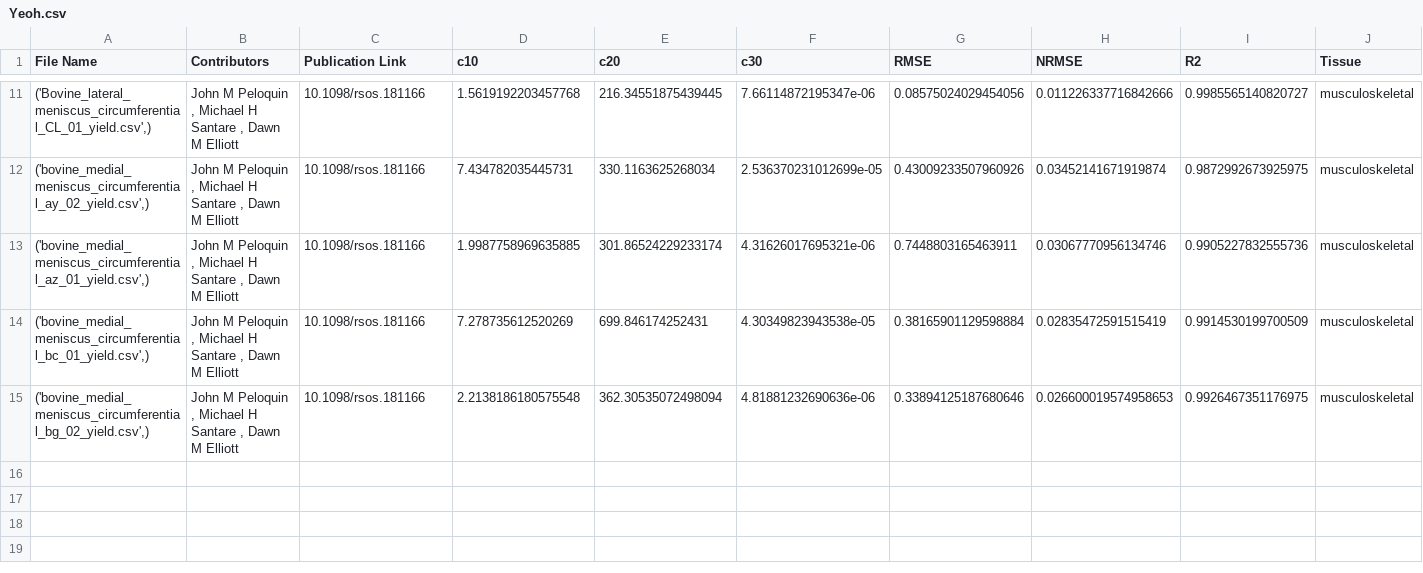
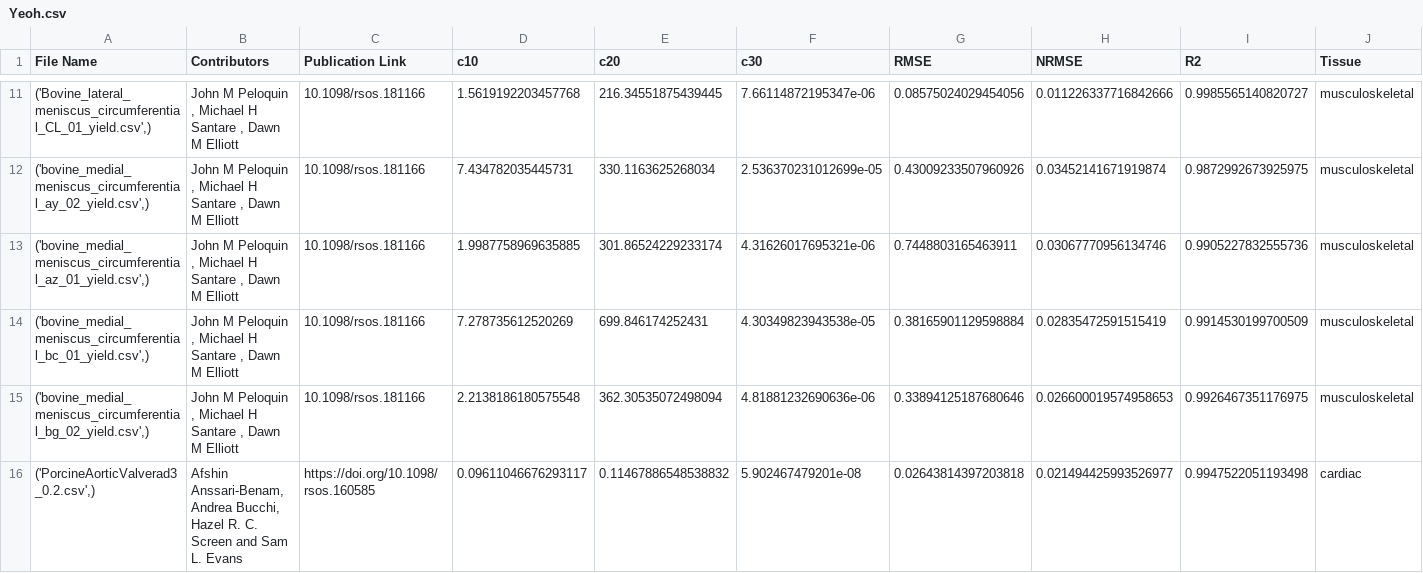
Before and after one commit to fit2tissue-db/ModelParameters, a CSV file: Yeoh.csv, drawn as a sheet; only a part is shown, gaps mark what is left out; rows hold the shown columns only; the diff names each change by its address in the sheet, - before the commit and + after, or states it on an @@ line.

Commit message:
Append results for None with note

```diff
--- a/Yeoh.csv
+++ b/Yeoh.csv
+row 16: ('PorcineAorticValverad3_0.2.csv',) | Afshin Anssari-Benam, Andrea Bucchi, Hazel R. C. Screen and Sam L. Evans | https://doi.org/10.1098/rsos.160585 | 0.09611046676293117 | 0.11467886548538832 | 5.902467479201e-08 | 0.02643814397203818 | 0.021494425993526977 | 0.9947522051193498 | cardiac
```
